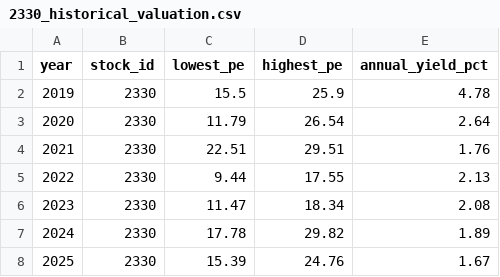
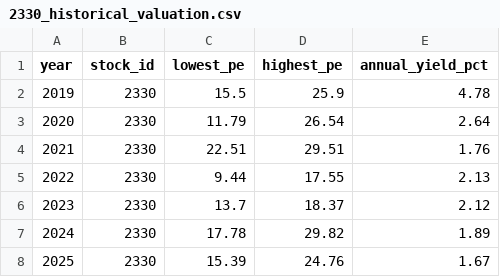
Before and after one commit to zhe-yuan23/stock, a CSV file: data/manual_data/2330/2330_historical_valuation.csv, drawn as a sheet.

Commit message:
Update data/manual_data/2330/2330_historical_valuation.csv

```diff
--- a/data/manual_data/2330/2330_historical_valuation.csv
+++ b/data/manual_data/2330/2330_historical_valuation.csv
@@ -5,3 +5,3 @@
 2022,2330,9.44,17.55,2.13
-2023,2330,11.47,18.34,2.08
+2023,2330,13.7,18.37,2.12
 2024,2330,17.78,29.82,1.89
```
